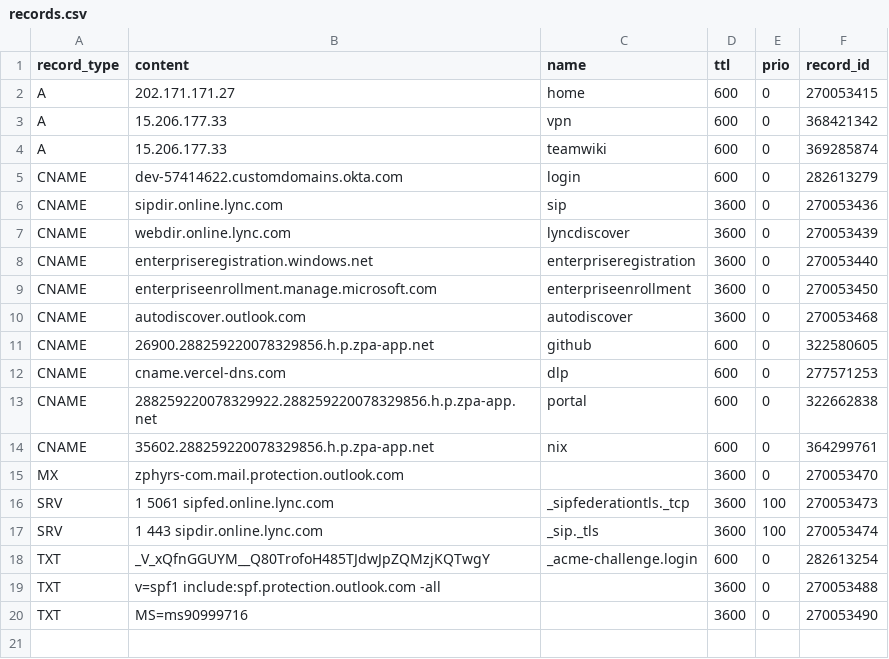
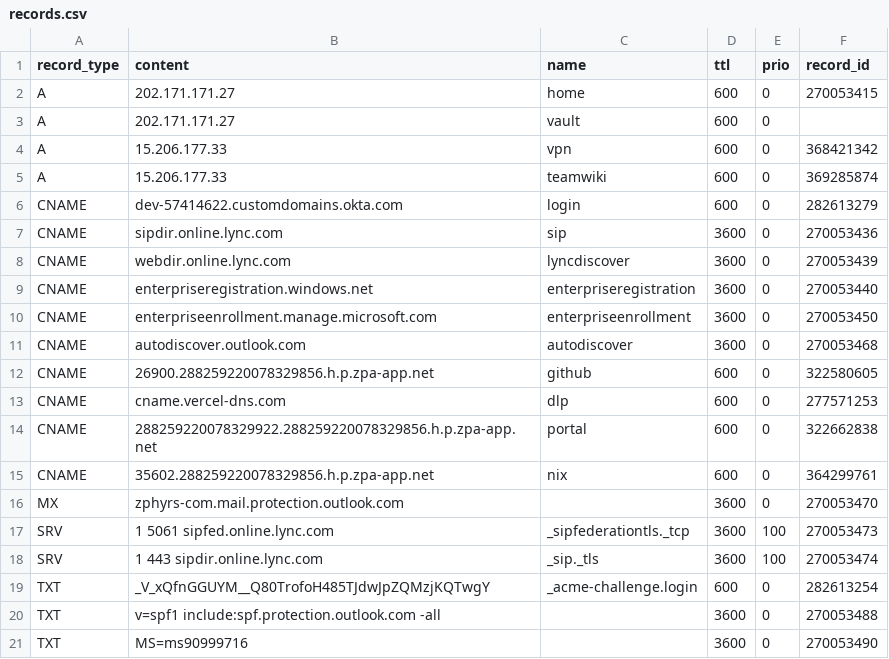
Before and after one commit to jxg81/dns-manager, a CSV file: domains/zphyrs.com/records.csv, drawn as a sheet; the diff names each change by its address in the sheet, - before the commit and + after, or states it on an @@ line.

Commit message:
add vault

```diff
--- a/domains/zphyrs.com/records.csv
+++ b/domains/zphyrs.com/records.csv
+row 3: A | 202.171.171.27 | vault | 600 | 0
```
